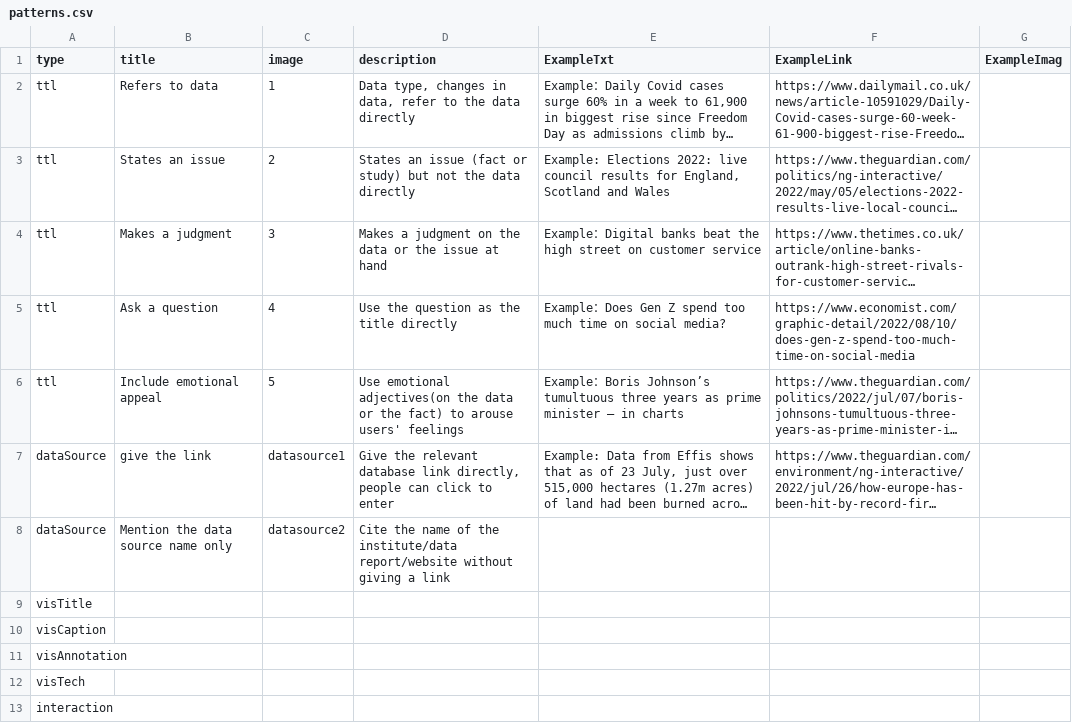
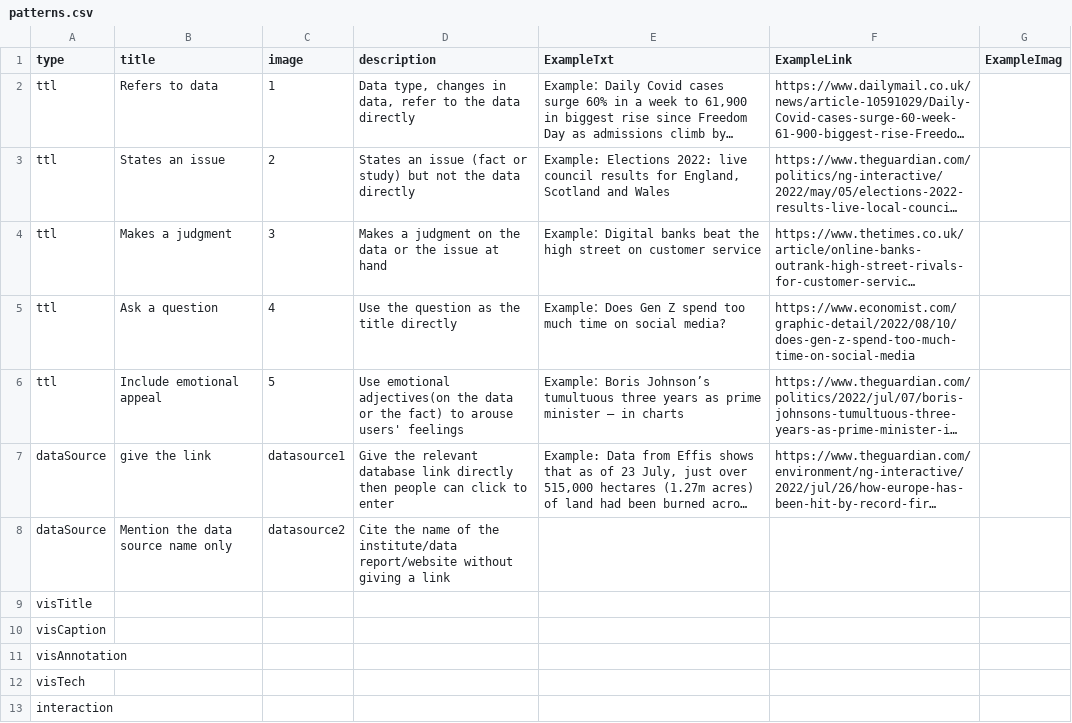
Before and after one commit to datadrivenarticle/datadrivenarticle, a CSV file: patterns.csv, drawn as a sheet; long unchanged cells end in …; the diff names each change by its address in the sheet, - before the commit and + after, or states it on an @@ line.

Commit message:
Update patterns.csv

```diff
--- a/patterns.csv
+++ b/patterns.csv
-D7 (description): …database link directly, people can…
+D7 (description): …database link directly then people can…
```
